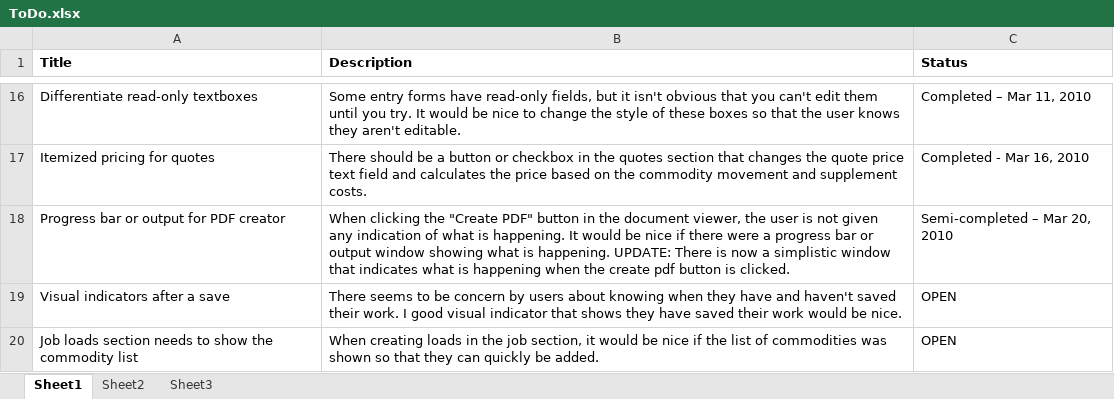
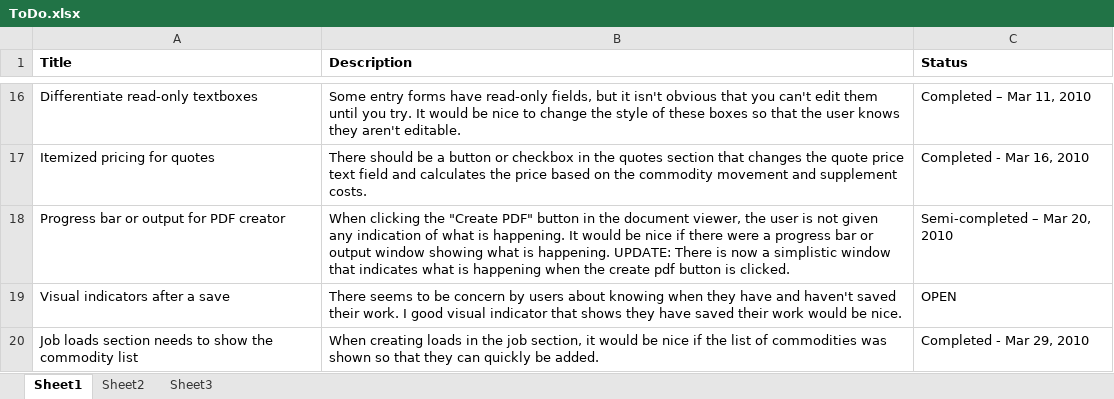
Before and after one commit to antrica-labs/heavy-haul-dispatch, an Excel workbook: Documents/ToDo.xlsx, sheet Sheet1, drawn as a sheet; only a part is shown, gaps mark what is left out; values as stored, in another font and other column widths than the file's, no borders; the diff names each change by its address in the sheet, - before the commit and + after, or states it on an @@ line.

```diff
--- a/Documents/ToDo.xlsx (sheet Sheet1)
+++ b/Documents/ToDo.xlsx (sheet Sheet1)
-C20 (Status): OPEN
+C20 (Status): Completed - Mar 29, 2010
```
Also changed, not shown: 2 other files.
